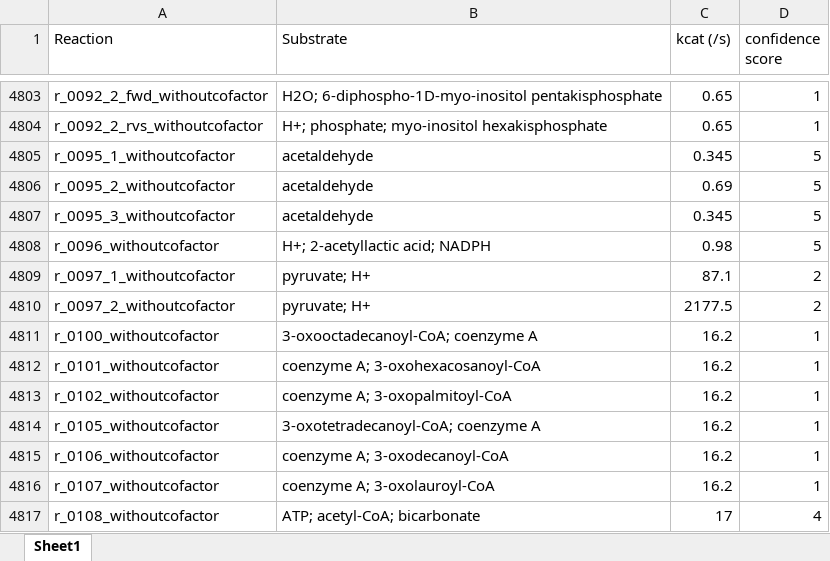
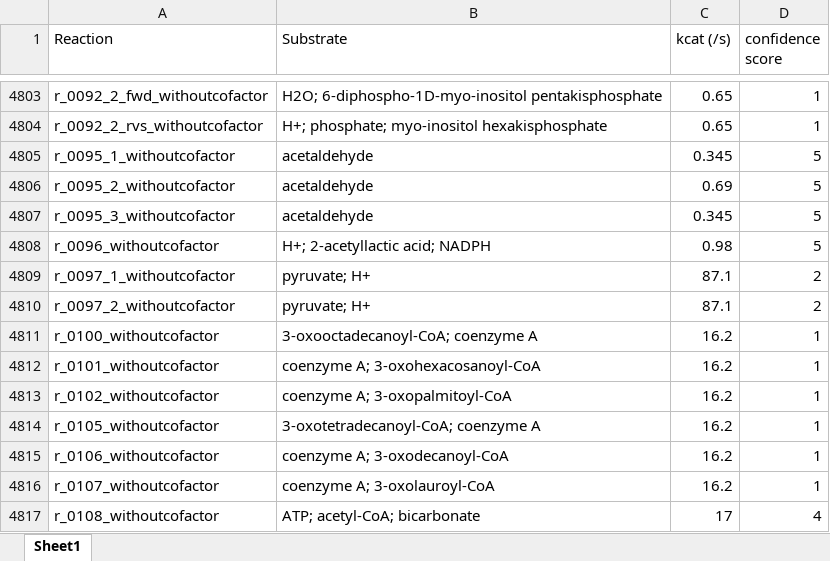
Before and after one commit to SysBioChalmers/CofactorYeast, an Excel workbook: kcat.xlsx, sheet Sheet1, drawn as a sheet; only a part is shown, gaps mark what is left out; values as stored, in another font and other column widths than the file's, no borders; the diff covers the shown part only; the diff names each change by its address in the sheet, - before the commit and + after, or states it on an @@ line.

```diff
--- a/kcat.xlsx (sheet Sheet1)
+++ b/kcat.xlsx (sheet Sheet1)
-C4810 (kcat (/s)): 2177.5
+C4810 (kcat (/s)): 87.1
```
Also changed, not shown: 7 edited cells elsewhere in this sheet, Data/manual_update.xlsx, 14 other files.
